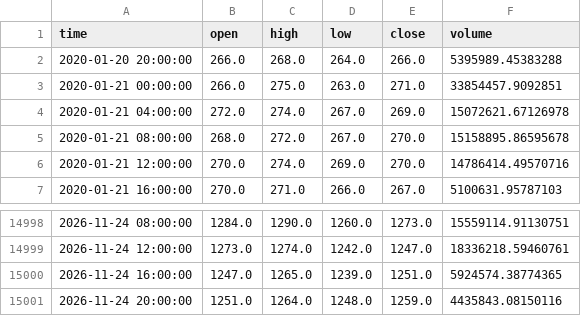
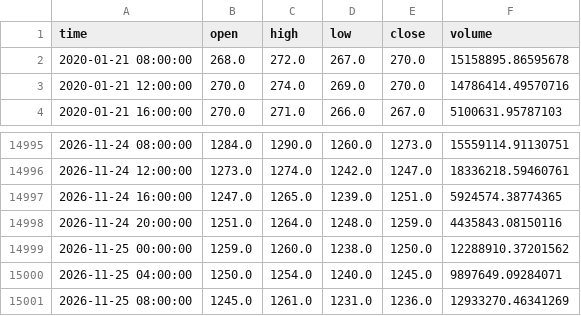
Before and after one commit to koreacoinlee/coin-research-bot, a CSV file: data/KRW-XRP_4h.csv, drawn as a sheet; only a part is shown, gaps mark what is left out; removed rows and columns are numbered as before the commit, all else as after; the diff names each change by its address in the sheet, - before the commit and + after, or states it on an @@ line.

```diff
--- a/data/KRW-XRP_4h.csv
+++ b/data/KRW-XRP_4h.csv
-row 2: 2020-01-20 20:00:00 | 266.0 | 268.0 | 264.0 | 266.0 | 5395989.45383288
-row 3: 2020-01-21 00:00:00 | 266.0 | 275.0 | 263.0 | 271.0 | 33854457.9092851
-row 4: 2020-01-21 04:00:00 | 272.0 | 274.0 | 267.0 | 269.0 | 15072621.67126978
+row 14999: 2026-11-25 00:00:00 | 1259.0 | 1260.0 | 1238.0 | 1250.0 | 12288910.37201562
+row 15000: 2026-11-25 04:00:00 | 1250.0 | 1254.0 | 1240.0 | 1245.0 | 9897649.09284071
+row 15001: 2026-11-25 08:00:00 | 1245.0 | 1261.0 | 1231.0 | 1236.0 | 12933270.46341269
```
Also changed, not shown: data/KRW-SOL_4h.csv, 6 other files.
